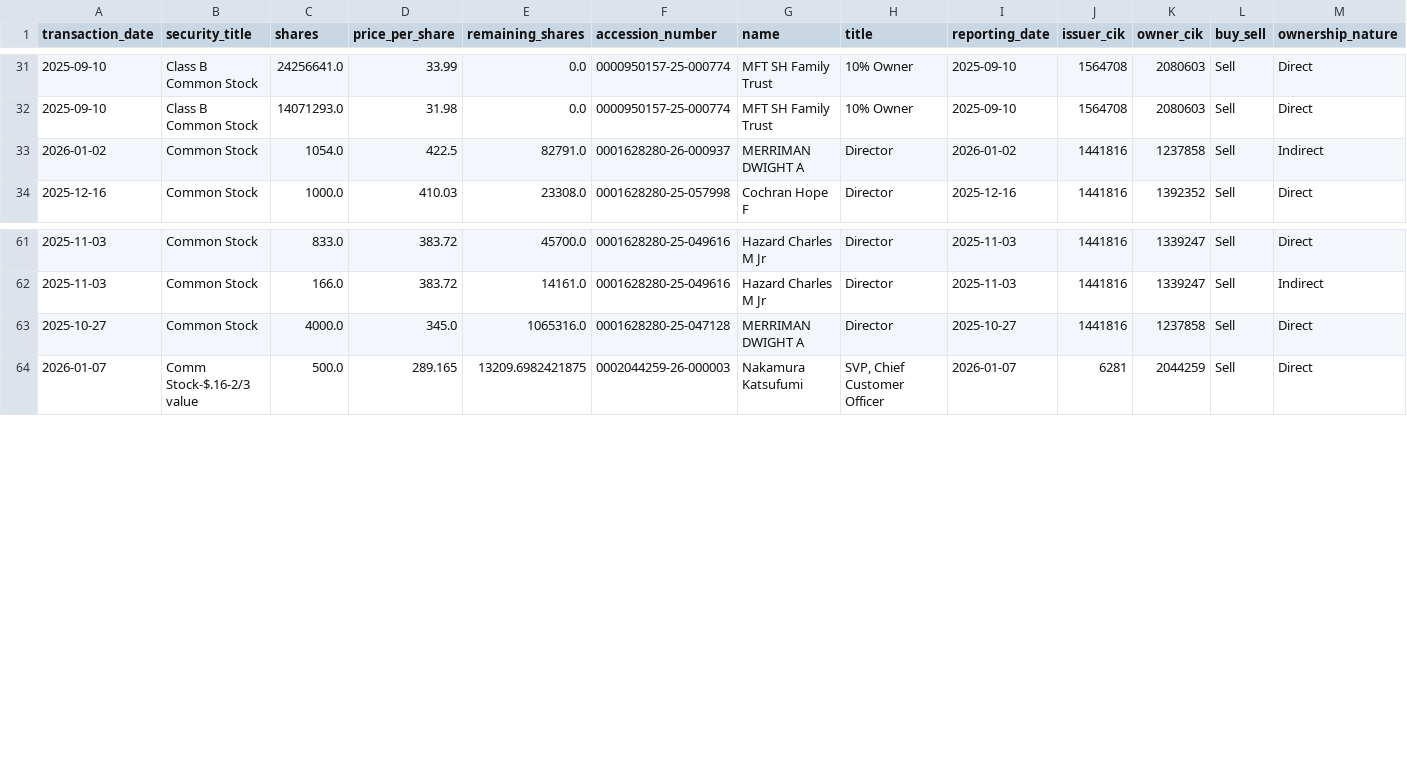
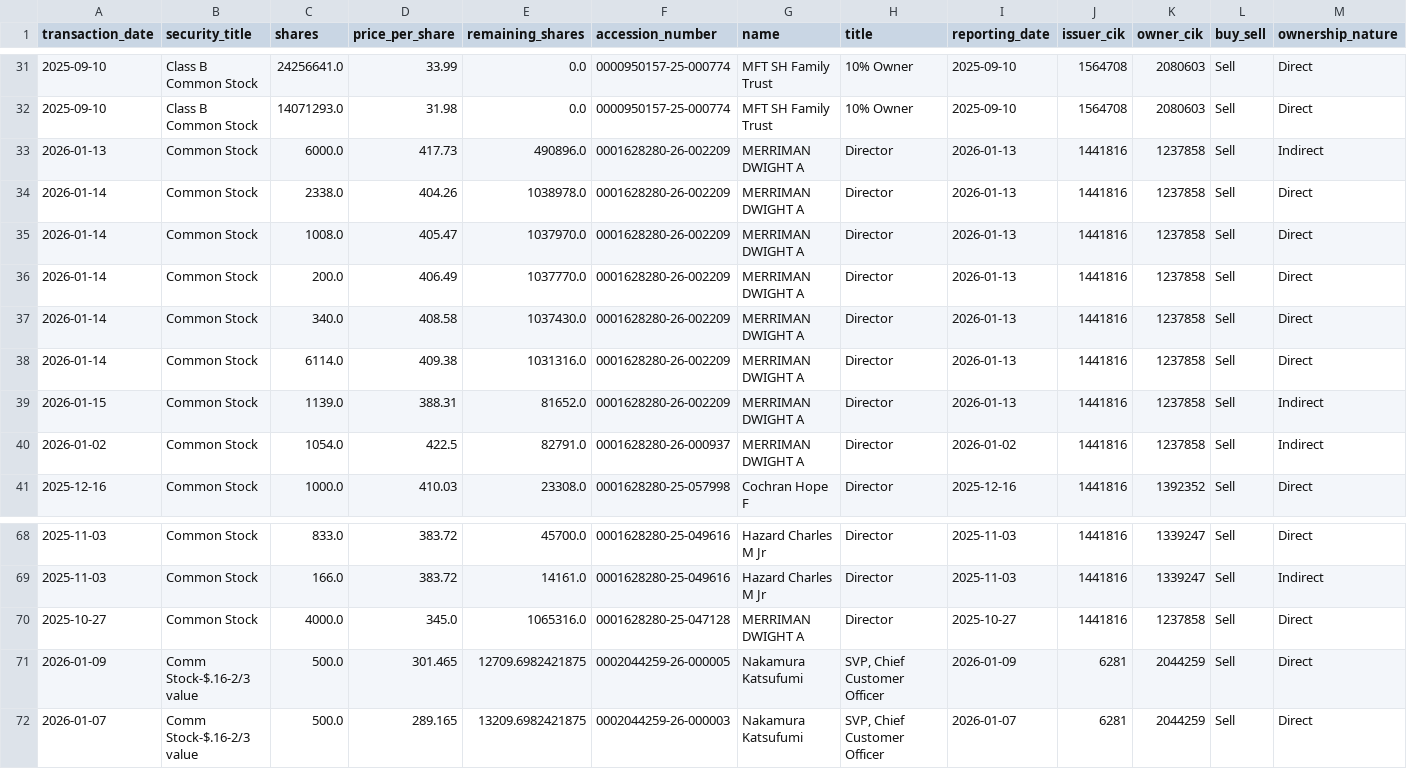
Before and after one commit to supertypeai/sectors_us_insider_trading, a CSV file: unlisted_security_titles_batch_1.csv, drawn as a sheet; only a part is shown, gaps mark what is left out; rows hold the shown columns only; the diff names each change by its address in the sheet, - before the commit and + after, or states it on an @@ line.

```diff
--- a/unlisted_security_titles_batch_1.csv
+++ b/unlisted_security_titles_batch_1.csv
+row 33: 2026-01-13 | Common Stock | 6000.0 | 417.73 | 490896.0 | 0001628280-26-002209 | MERRIMAN DWIGHT A | Director | 2026-01-13 | 1441816 | 1237858 | Sell | Indirect
+row 34: 2026-01-14 | Common Stock | 2338.0 | 404.26 | 1038978.0 | 0001628280-26-002209 | MERRIMAN DWIGHT A | Director | 2026-01-13 | 1441816 | 1237858 | Sell | Direct
+row 35: 2026-01-14 | Common Stock | 1008.0 | 405.47 | 1037970.0 | 0001628280-26-002209 | MERRIMAN DWIGHT A | Director | 2026-01-13 | 1441816 | 1237858 | Sell | Direct
+row 36: 2026-01-14 | Common Stock | 200.0 | 406.49 | 1037770.0 | 0001628280-26-002209 | MERRIMAN DWIGHT A | Director | 2026-01-13 | 1441816 | 1237858 | Sell | Direct
+row 37: 2026-01-14 | Common Stock | 340.0 | 408.58 | 1037430.0 | 0001628280-26-002209 | MERRIMAN DWIGHT A | Director | 2026-01-13 | 1441816 | 1237858 | Sell | Direct
+row 38: 2026-01-14 | Common Stock | 6114.0 | 409.38 | 1031316.0 | 0001628280-26-002209 | MERRIMAN DWIGHT A | Director | 2026-01-13 | 1441816 | 1237858 | Sell | Direct
+row 39: 2026-01-15 | Common Stock | 1139.0 | 388.31 | 81652.0 | 0001628280-26-002209 | MERRIMAN DWIGHT A | Director | 2026-01-13 | 1441816 | 1237858 | Sell | Indirect
+row 71: 2026-01-09 | Comm Stock-$.16-2/3 value | 500.0 | 301.465 | 12709.6982421875 | 0002044259-26-000005 | Nakamura Katsufumi | SVP, Chief Customer Officer | 2026-01-09 | 6281 | 2044259 | Sell | Direct
```
